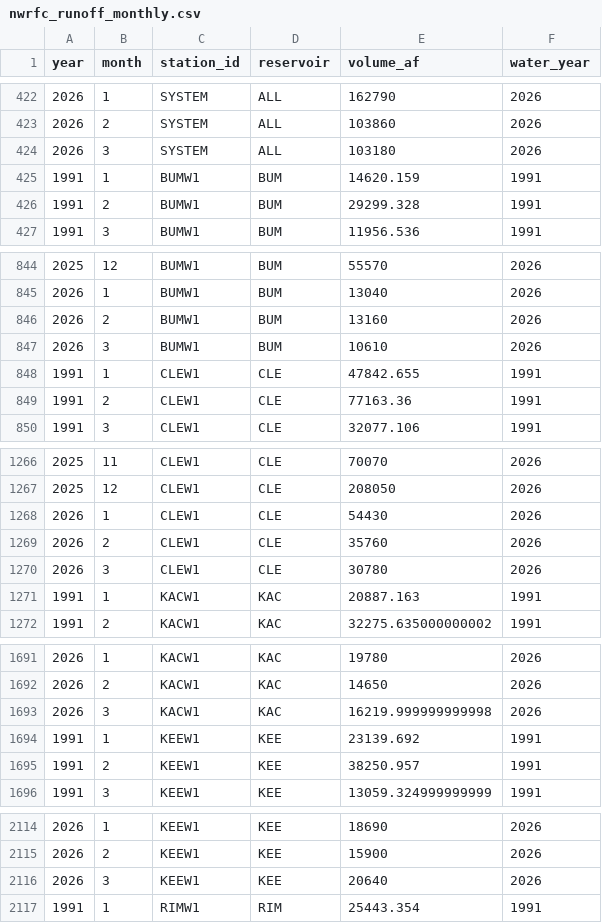
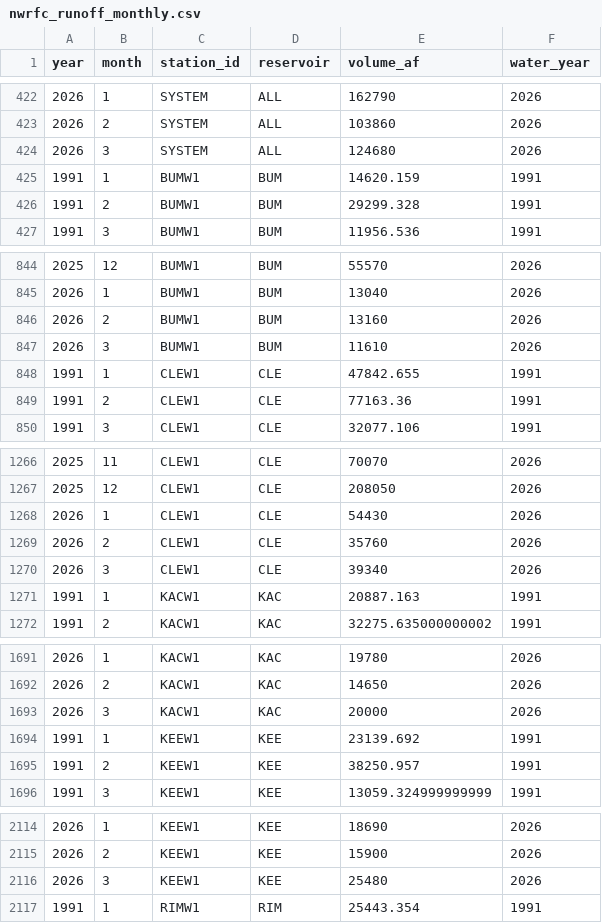
Before and after one commit to jeffmarti/yak-stor, a CSV file: data/nwrfc_runoff_monthly.csv, drawn as a sheet; only a part is shown, gaps mark what is left out; the diff covers the shown part only.

```diff
--- a/data/nwrfc_runoff_monthly.csv
+++ b/data/nwrfc_runoff_monthly.csv
@@ -423,3 +423,3 @@ year,month,station_id,reservoir,volume_af,water_year
 2026,2,SYSTEM,ALL,103860,2026
-2026,3,SYSTEM,ALL,103180,2026
+2026,3,SYSTEM,ALL,124680,2026
 1991,1,BUMW1,BUM,14620.159,1991
@@ -846,3 +846,3 @@ year,month,station_id,reservoir,volume_af,water_year
 2026,2,BUMW1,BUM,13160,2026
-2026,3,BUMW1,BUM,10610,2026
+2026,3,BUMW1,BUM,11610,2026
 1991,1,CLEW1,CLE,47842.655,1991
@@ -1269,3 +1269,3 @@ year,month,station_id,reservoir,volume_af,water_year
 2026,2,CLEW1,CLE,35760,2026
-2026,3,CLEW1,CLE,30780,2026
+2026,3,CLEW1,CLE,39340,2026
 1991,1,KACW1,KAC,20887.163,1991
@@ -1692,3 +1692,3 @@ year,month,station_id,reservoir,volume_af,water_year
 2026,2,KACW1,KAC,14650,2026
-2026,3,KACW1,KAC,16219.999999999998,2026
+2026,3,KACW1,KAC,20000,2026
 1991,1,KEEW1,KEE,23139.692,1991
@@ -2115,3 +2115,3 @@ year,month,station_id,reservoir,volume_af,water_year
 2026,2,KEEW1,KEE,15900,2026
-2026,3,KEEW1,KEE,20640,2026
+2026,3,KEEW1,KEE,25480,2026
 1991,1,RIMW1,RIM,25443.354,1991
```
Also changed, not shown: 1 edited cell elsewhere in this file, data/nohrsc_yakima_new_data.csv, 4 other files.
